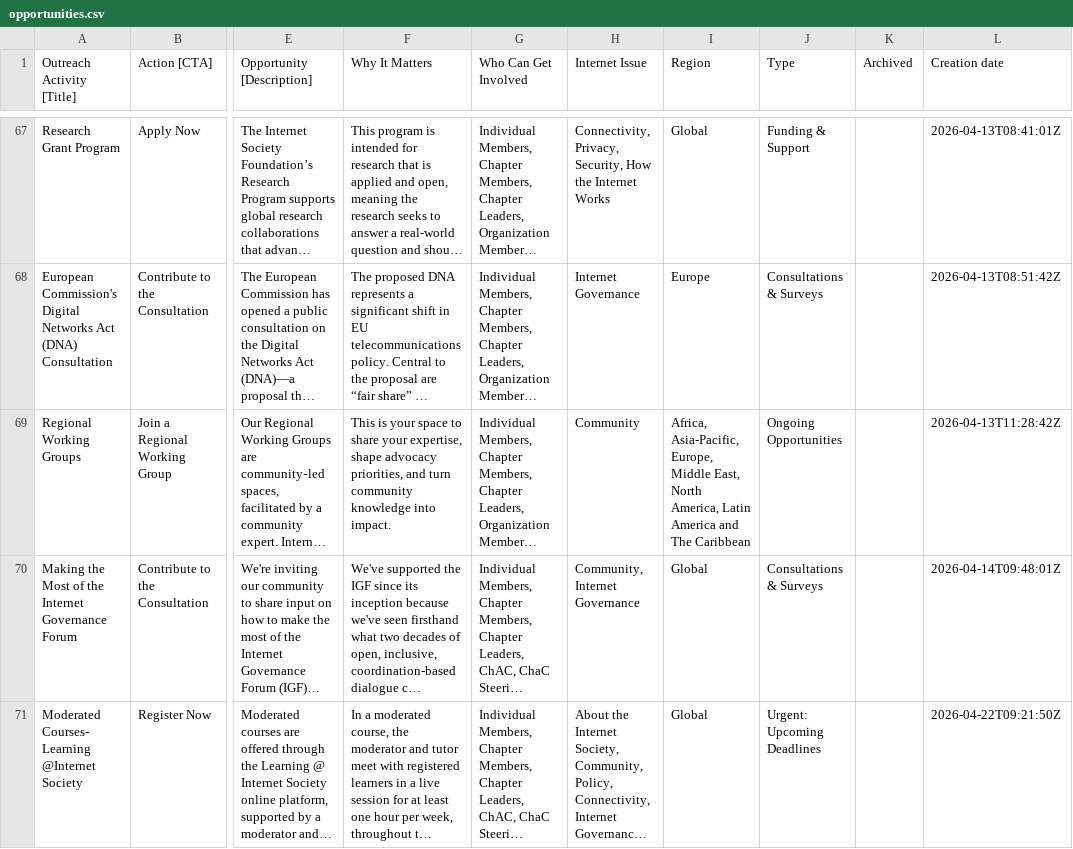
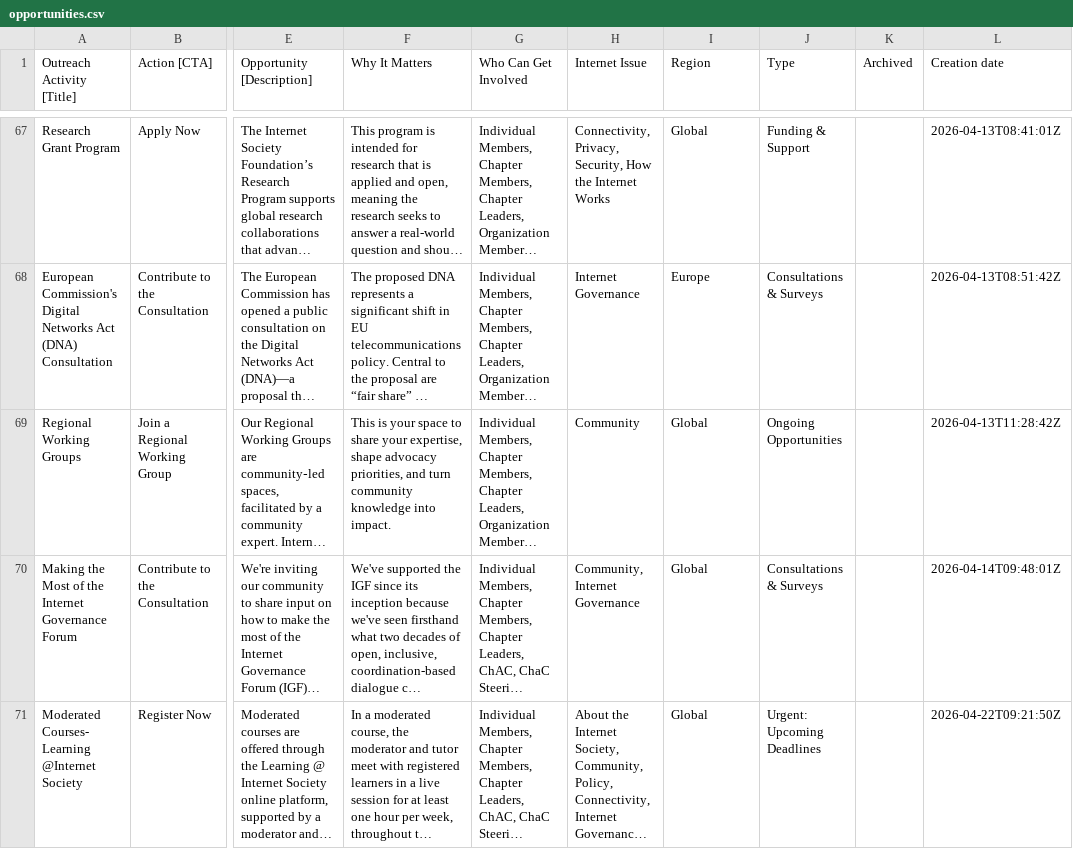
Before and after one commit to InternetSociety/community-opportunities, a CSV file: data/opportunities.csv, drawn as a sheet; only a part is shown, gaps mark what is left out; long unchanged cells end in …; the diff names each change by its address in the sheet, - before the commit and + after, or states it on an @@ line.

```diff
--- a/data/opportunities.csv
+++ b/data/opportunities.csv
-I69 (Region): Africa, Asia-Pacific, Europe, Middle East, North America, Latin America and The Caribbean
+I69 (Region): Global
```
Also changed, not shown: 1 other file.
